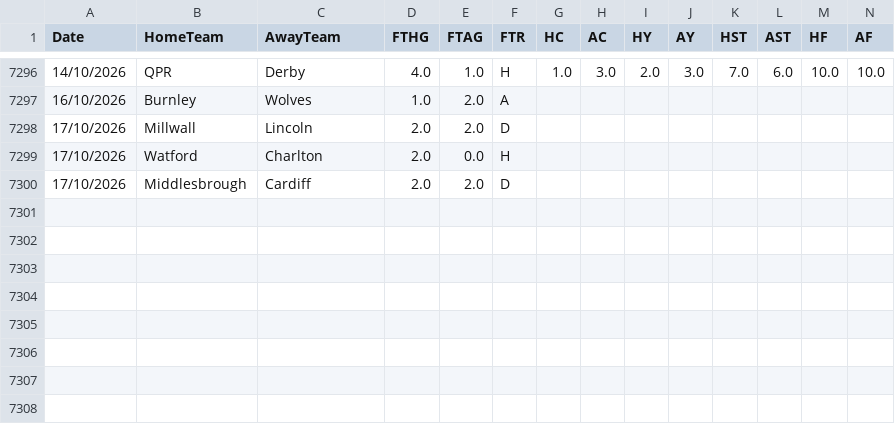
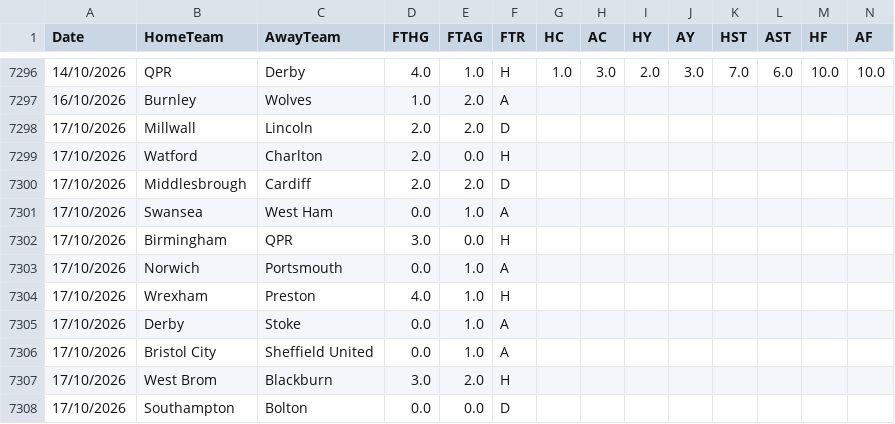
Before and after one commit to hectormera4-dotcom/premier-picks, a CSV file: championship_combinado.csv, drawn as a sheet; only a part is shown, gaps mark what is left out; rows hold the shown columns only; the diff names each change by its address in the sheet, - before the commit and + after, or states it on an @@ line.

```diff
--- a/championship_combinado.csv
+++ b/championship_combinado.csv
+row 7301: 17/10/2026 | Swansea | West Ham | 0.0 | 1.0 | A
+row 7302: 17/10/2026 | Birmingham | QPR | 3.0 | 0.0 | H
+row 7303: 17/10/2026 | Norwich | Portsmouth | 0.0 | 1.0 | A
+row 7304: 17/10/2026 | Wrexham | Preston | 4.0 | 1.0 | H
+row 7305: 17/10/2026 | Derby | Stoke | 0.0 | 1.0 | A
+row 7306: 17/10/2026 | Bristol City | Sheffield United | 0.0 | 1.0 | A
+row 7307: 17/10/2026 | West Brom | Blackburn | 3.0 | 2.0 | H
+row 7308: 17/10/2026 | Southampton | Bolton | 0.0 | 0.0 | D
```
Also changed, not shown: eredivisie_combinado.csv, la_liga_combinado.csv, 3 other files.
